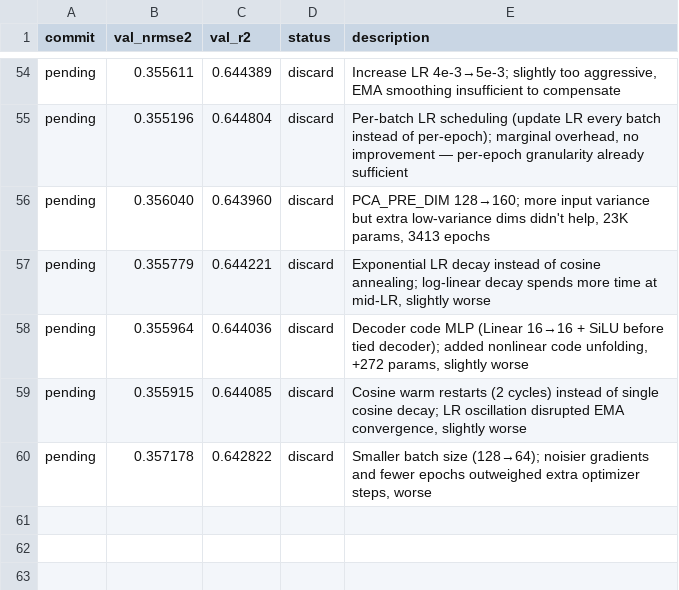
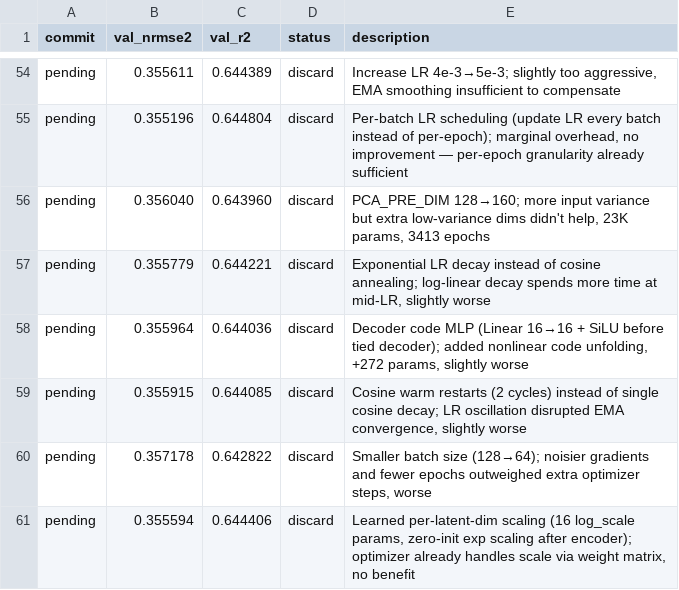
Before and after one commit to Ravindrakapse/AutoresearchAutoencoder, a TSV file: results.tsv, drawn as a sheet; only a part is shown, gaps mark what is left out.

```diff
--- a/results.tsv
+++ b/results.tsv
@@ -60 +60,2 @@ pending	0.355915	0.644085	discard	Cosine warm restarts (2 cycles) instead of sin
 pending	0.357178	0.642822	discard	Smaller batch size (128→64); noisier gradients and fewer epochs outweighed extra optimizer steps, worse
+pending	0.355594	0.644406	discard	Learned per-latent-dim scaling (16 log_scale params, zero-init exp scaling after encoder); optimizer already handles scale via weight matrix, no benefit
```
